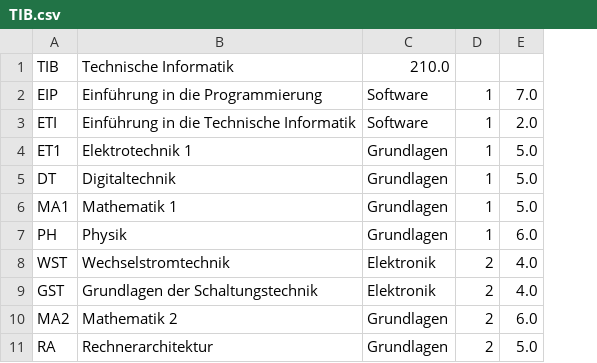
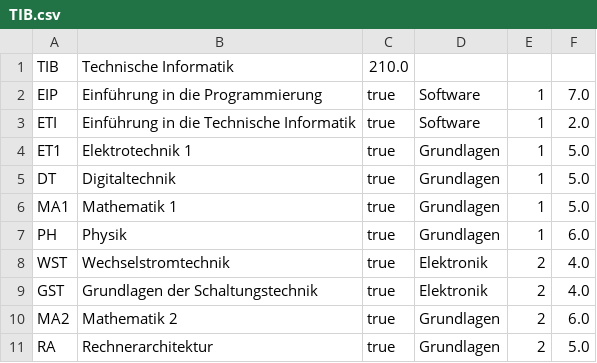
Before and after one commit to RaphaelBarth/Notenplaner, a CSV file: jfxNotenplaner/data/TIB.csv, drawn as a sheet; only a part is shown; addresses are those after the commit; the diff names each change by its address in the sheet, - before the commit and + after, or states it on an @@ line.

```diff
--- a/jfxNotenplaner/data/TIB.csv
+++ b/jfxNotenplaner/data/TIB.csv
+column C, rows 1-11: 210.0 | true | true | true | true | true | true | true | true | true | true
-D1: 210.0
+D1: (empty)
```
Also changed, not shown: jfxNotenplaner/data/IEB.csv, jfxNotenplaner/data/MTB.csv.
